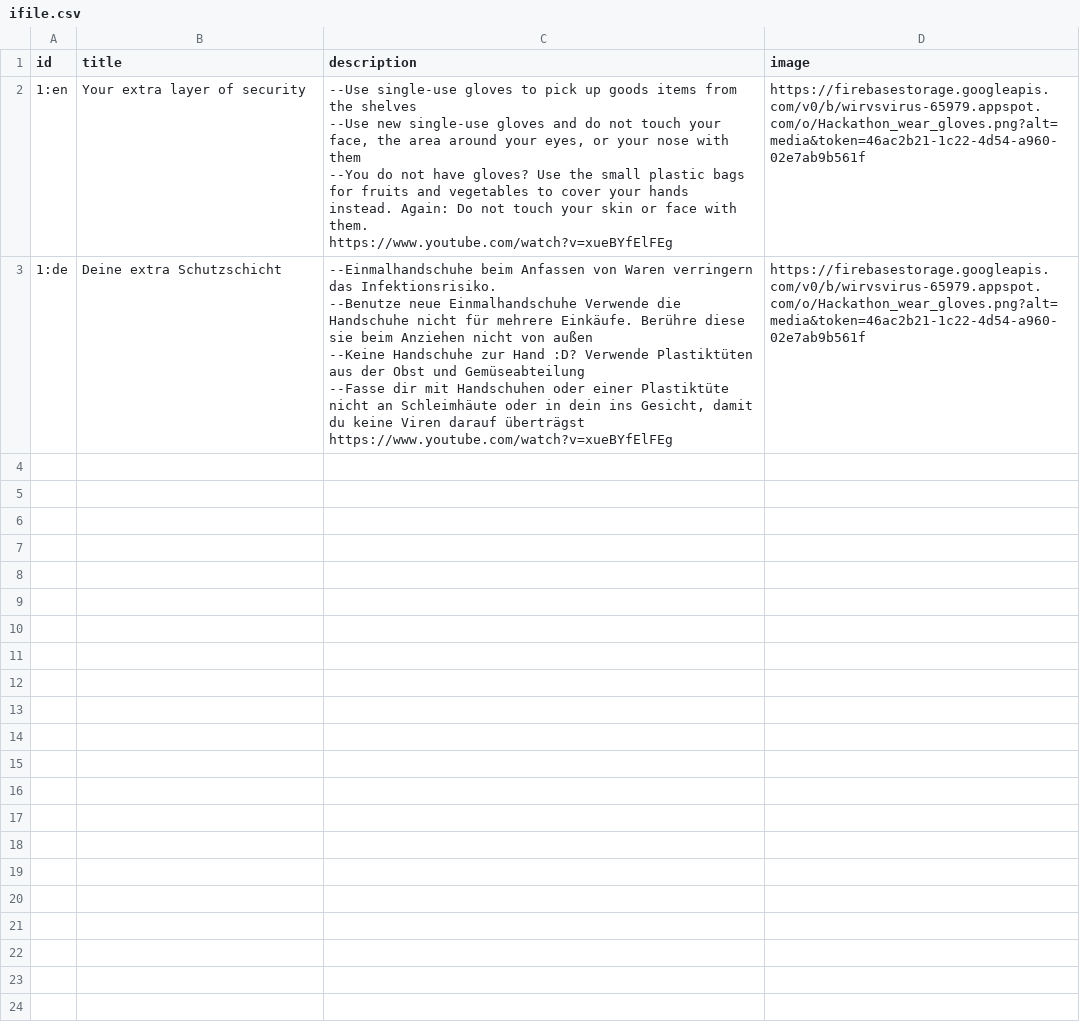
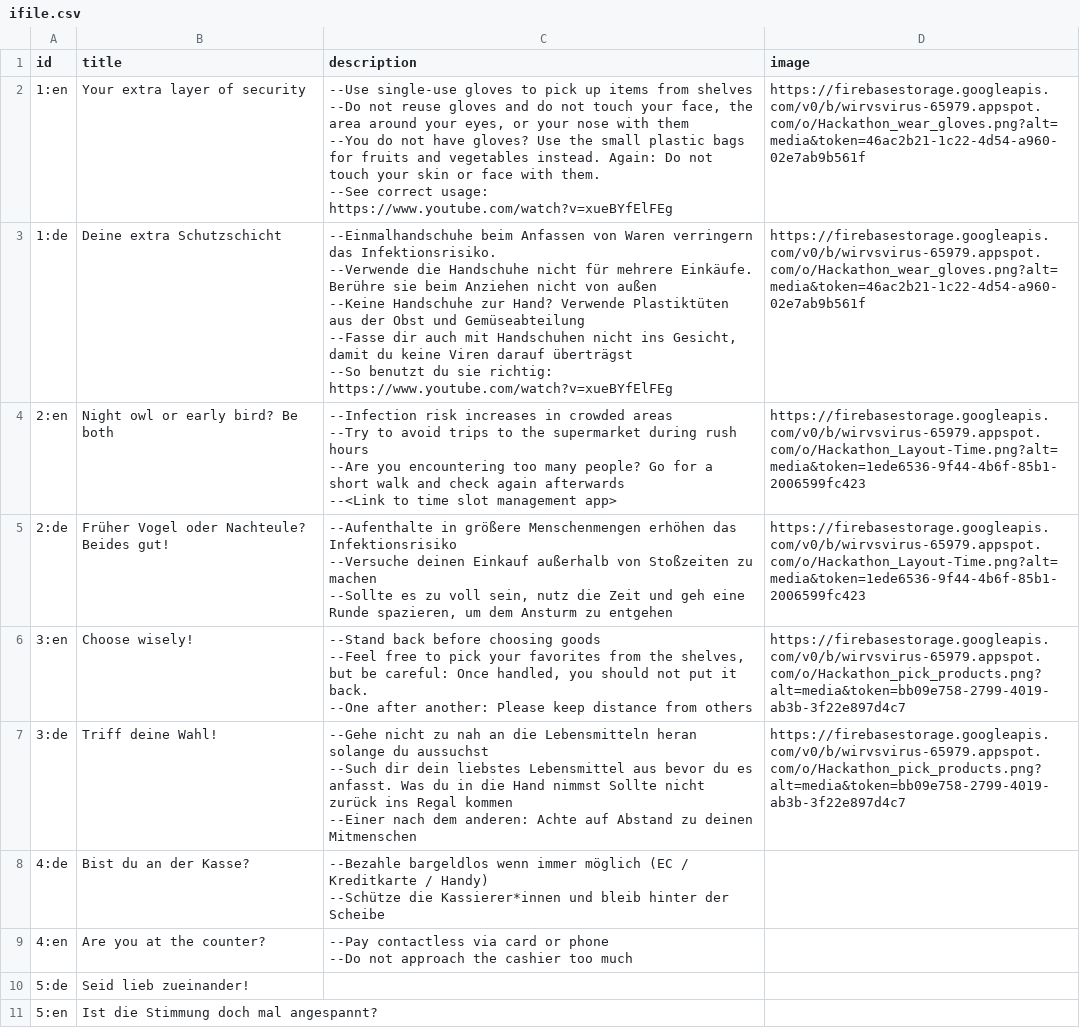
Before and after one commit to Chinmay-92/wirvsvirushackaton, a CSV file: scripts/data/ifile.csv, drawn as a sheet.

```diff
--- a/scripts/data/ifile.csv
+++ b/scripts/data/ifile.csv
@@ -1,10 +1,29 @@
 id;title;description;image
-1:en;Your extra layer of security;"--Use single-use gloves to pick up goods items from the shelves
---Use new single-use gloves and do not touch your face, the area around your eyes, or your nose with them
---You do not have gloves? Use the small plastic bags for fruits and vegetables to cover your hands instead. Again: Do not touch your skin or face with them.
-https://www.youtube.com/watch?v=xueBYfElFEg";https://firebasestorage.googleapis.com/v0/b/wirvsvirus-65979.appspot.com/o/Hackathon_wear_gloves.png?alt=media&token=46ac2b21-1c22-4d54-a960-02e7ab9b561f
-1:de;Deine extra Schutzschicht;"--Einmalhandschuhe beim Anfassen von Waren verringern das Infektionsrisiko.
---Benutze neue Einmalhandschuhe Verwende die Handschuhe nicht für mehrere Einkäufe. Berühre diese sie beim Anziehen nicht von außen
---Keine Handschuhe zur Hand :D? Verwende Plastiktüten aus der Obst und Gemüseabteilung
---Fasse dir mit Handschuhen oder einer Plastiktüte nicht an Schleimhäute oder in dein ins Gesicht, damit du keine Viren darauf überträgst
-https://www.youtube.com/watch?v=xueBYfElFEg";https://firebasestorage.googleapis.com/v0/b/wirvsvirus-65979.appspot.com/o/Hackathon_wear_gloves.png?alt=media&token=46ac2b21-1c22-4d54-a960-02e7ab9b561f
+1:en;Your extra layer of security;"--Use single-use gloves to pick up items from shelves
+--Do not reuse gloves and do not touch your face, the area around your eyes, or your nose with them
+--You do not have gloves? Use the small plastic bags for fruits and vegetables instead. Again: Do not touch your skin or face with them.
+--See correct usage: https://www.youtube.com/watch?v=xueBYfElFEg";https://firebasestorage.googleapis.com/v0/b/wirvsvirus-65979.appspot.com/o/Hackathon_wear_gloves.png?alt=media&token=46ac2b21-1c22-4d54-a960-02e7ab9b561f
+1:de;Deine extra Schutzschicht;"--Einmalhandschuhe beim Anfassen von Waren verringern das Infektionsrisiko.
+--Verwende die Handschuhe nicht für mehrere Einkäufe. Berühre sie beim Anziehen nicht von außen
+--Keine Handschuhe zur Hand? Verwende Plastiktüten aus der Obst und Gemüseabteilung
+--Fasse dir auch mit Handschuhen nicht ins Gesicht, damit du keine Viren darauf überträgst
+--So benutzt du sie richtig: https://www.youtube.com/watch?v=xueBYfElFEg";https://firebasestorage.googleapis.com/v0/b/wirvsvirus-65979.appspot.com/o/Hackathon_wear_gloves.png?alt=media&token=46ac2b21-1c22-4d54-a960-02e7ab9b561f
+2:en;Night owl or early bird? Be both;"--Infection risk increases in crowded areas
+--Try to avoid trips to the supermarket during rush hours
+--Are you encountering too many people? Go for a short walk and check again afterwards
+--<Link to time slot management app>";https://firebasestorage.googleapis.com/v0/b/wirvsvirus-65979.appspot.com/o/Hackathon_Layout-Time.png?alt=media&token=1ede6536-9f44-4b6f-85b1-2006599fc423
+2:de;Früher Vogel oder Nachteule? Beides gut!;"--Aufenthalte in größere Menschenmengen erhöhen das Infektionsrisiko
+--Versuche deinen Einkauf außerhalb von Stoßzeiten zu machen
+--Sollte es zu voll sein, nutz die Zeit und geh eine Runde spazieren, um dem Ansturm zu entgehen";https://firebasestorage.googleapis.com/v0/b/wirvsvirus-65979.appspot.com/o/Hackathon_Layout-Time.png?alt=media&token=1ede6536-9f44-4b6f-85b1-2006599fc423
+3:en;Choose wisely!;"--Stand back before choosing goods
+--Feel free to pick your favorites from the shelves, but be careful: Once handled, you should not put it back.
+--One after another: Please keep distance from others";https://firebasestorage.googleapis.com/v0/b/wirvsvirus-65979.appspot.com/o/Hackathon_pick_products.png?alt=media&token=bb09e758-2799-4019-ab3b-3f22e897d4c7
+3:de;Triff deine Wahl!;"--Gehe nicht zu nah an die Lebensmitteln heran solange du aussuchst
+--Such dir dein liebstes Lebensmittel aus bevor du es anfasst. Was du in die Hand nimmst Sollte nicht zurück ins Regal kommen
+--Einer nach dem anderen: Achte auf Abstand zu deinen Mitmenschen";https://firebasestorage.googleapis.com/v0/b/wirvsvirus-65979.appspot.com/o/Hackathon_pick_products.png?alt=media&token=bb09e758-2799-4019-ab3b-3f22e897d4c7
+4:de;Bist du an der Kasse?;"--Bezahle bargeldlos wenn immer möglich (EC / Kreditkarte / Handy)
+--Schütze die Kassierer*innen und bleib hinter der Scheibe ";
+4:en;Are you at the counter?;"--Pay contactless via card or phone
+--Do not approach the cashier too much";
+5:de;Seid lieb zueinander!;;
+5:en;Ist die Stimmung doch mal angespannt?;;
```
Also changed, not shown: 2 other files.
